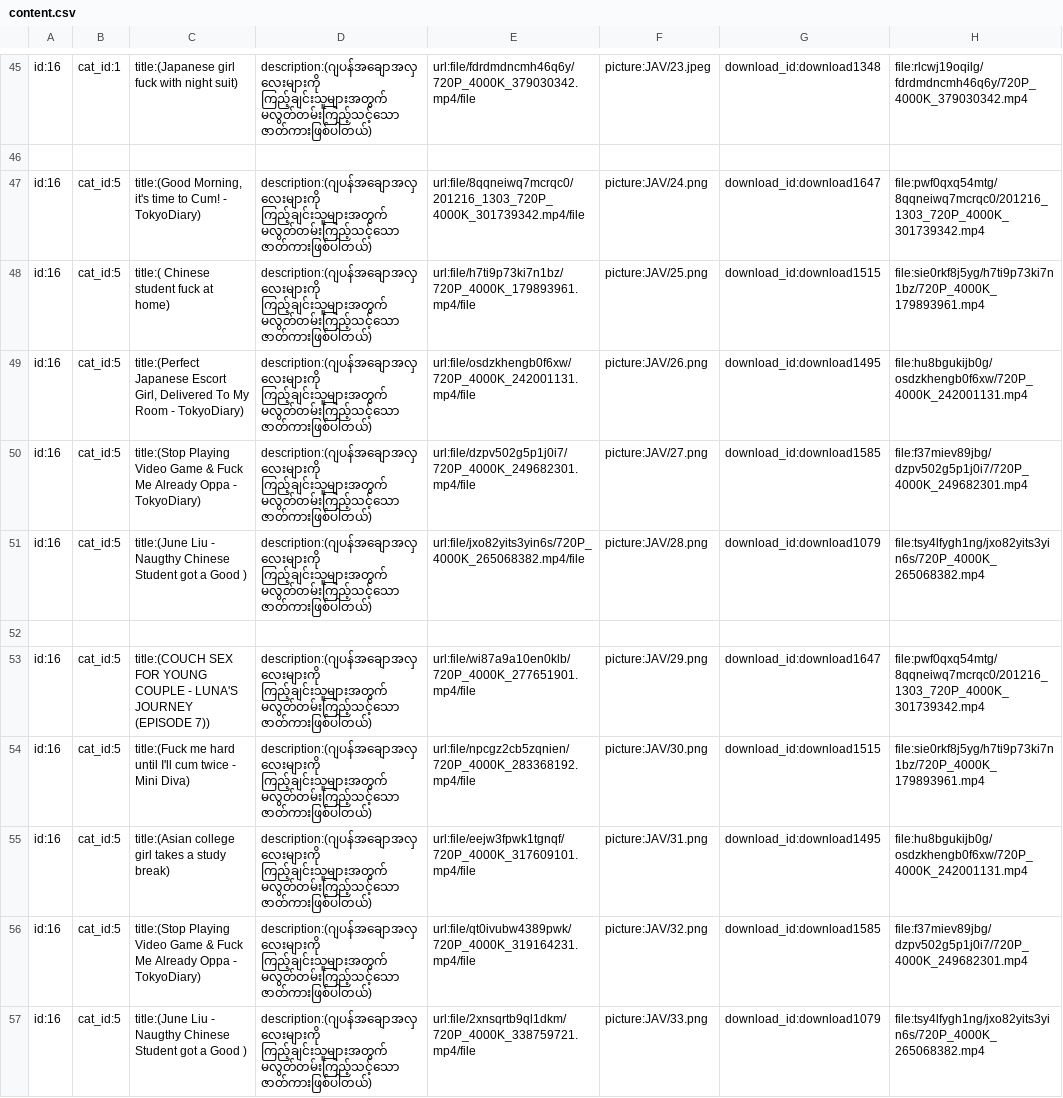
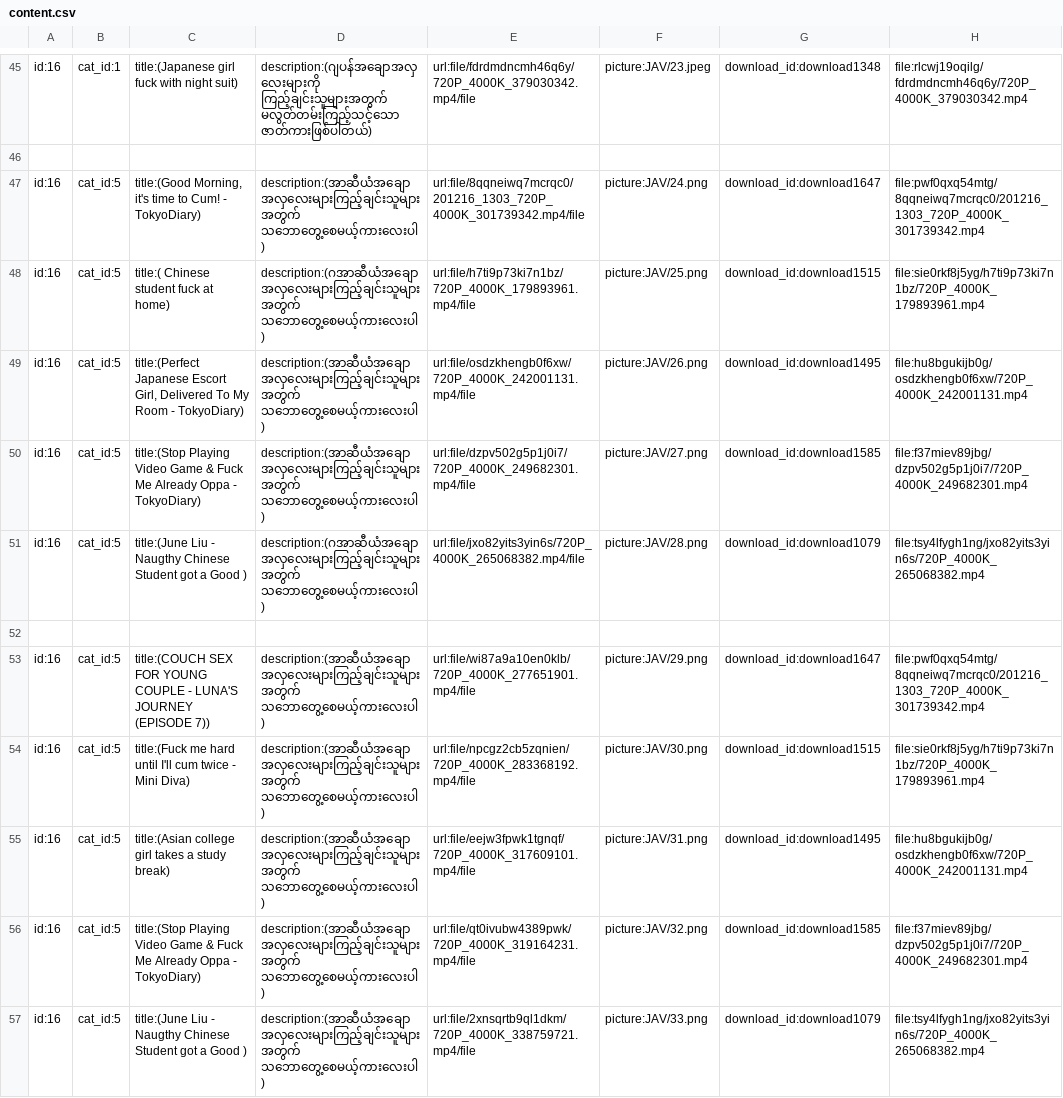
Before and after one commit to ghnaruto/movie_app, a CSV file: content.csv, drawn as a sheet; only a part is shown, gaps mark what is left out; the diff names each change by its address in the sheet, - before the commit and + after, or states it on an @@ line.

Commit message:
Update content.csv

```diff
--- a/content.csv
+++ b/content.csv
-D47: description:(ဂျပန်အချောအလှလေးများကို ကြည့်ချင်းသူများအတွက် မလွတ်တမ်းကြည့်သင့်သော ဇာတ်ကားဖြစ်ပါတယ်)
+D47: description:(အာဆီယံအချောအလှလေးများကြည့်ချင်းသူများအတွက် သဘောတွေ့စေမယ့်ကားလေးပါ)
-D48: description:(ဂျပန်အချောအလှလေးများကို ကြည့်ချင်းသူများအတွက် မလွတ်တမ်းကြည့်သင့်သော ဇာတ်ကားဖြစ်ပါတယ်)
+D48: description:(ဂအာဆီယံအချောအလှလေးများကြည့်ချင်းသူများအတွက် သဘောတွေ့စေမယ့်ကားလေးပါ)
-D49:D50: description:(ဂျပန်အချောအလှလေးများကို ကြည့်ချင်းသူများအတွက် မလွတ်တမ်းကြည့်သင့်သော ဇာတ်ကားဖြစ်ပါတယ်)
+D49:D50: description:(အာဆီယံအချောအလှလေးများကြည့်ချင်းသူများအတွက် သဘောတွေ့စေမယ့်ကားလေးပါ)
-D51: description:(ဂျပန်အချောအလှလေးများကို ကြည့်ချင်းသူများအတွက် မလွတ်တမ်းကြည့်သင့်သော ဇာတ်ကားဖြစ်ပါတယ်)
+D51: description:(ဂအာဆီယံအချောအလှလေးများကြည့်ချင်းသူများအတွက် သဘောတွေ့စေမယ့်ကားလေးပါ)
-D53:D57: description:(ဂျပန်အချောအလှလေးများကို ကြည့်ချင်းသူများအတွက် မလွတ်တမ်းကြည့်သင့်သော ဇာတ်ကားဖြစ်ပါတယ်)
+D53:D57: description:(အာဆီယံအချောအလှလေးများကြည့်ချင်းသူများအတွက် သဘောတွေ့စေမယ့်ကားလေးပါ)
```
